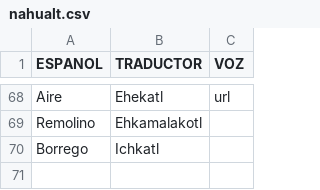
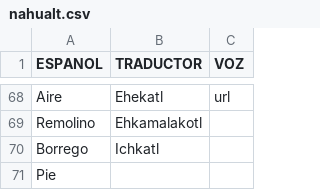
Before and after one commit to aplicacionnaualt-lgtm/diccionario, a CSV file: nahualt.csv, drawn as a sheet; only a part is shown, gaps mark what is left out.

Commit message:
Actualización con BOM UTF-8 para nahuatl - 2026-04-14T20:41:55.691Z

```diff
--- a/nahualt.csv
+++ b/nahualt.csv
@@ -70 +70,2 @@ Remolino 	Ehkamalakotl
 Borrego 	Ichkatl	
+Pie 		
```
